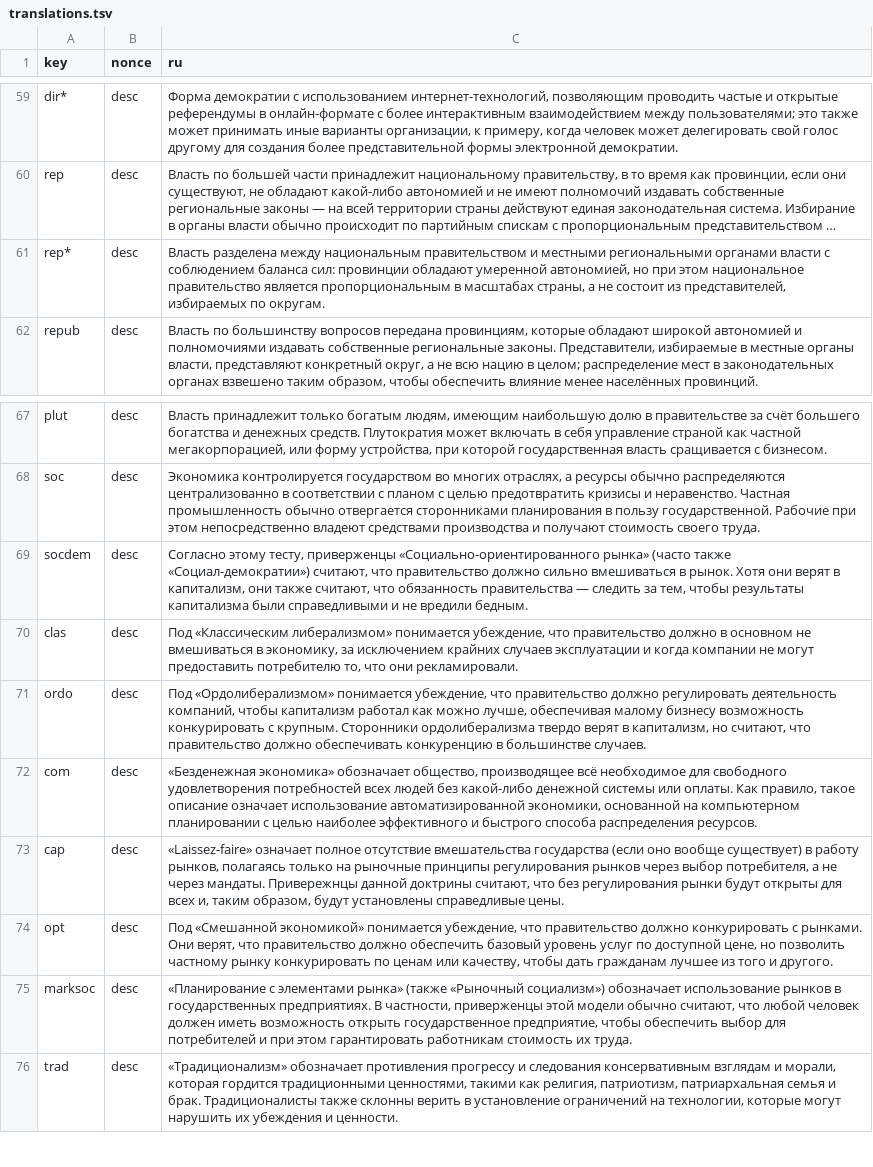
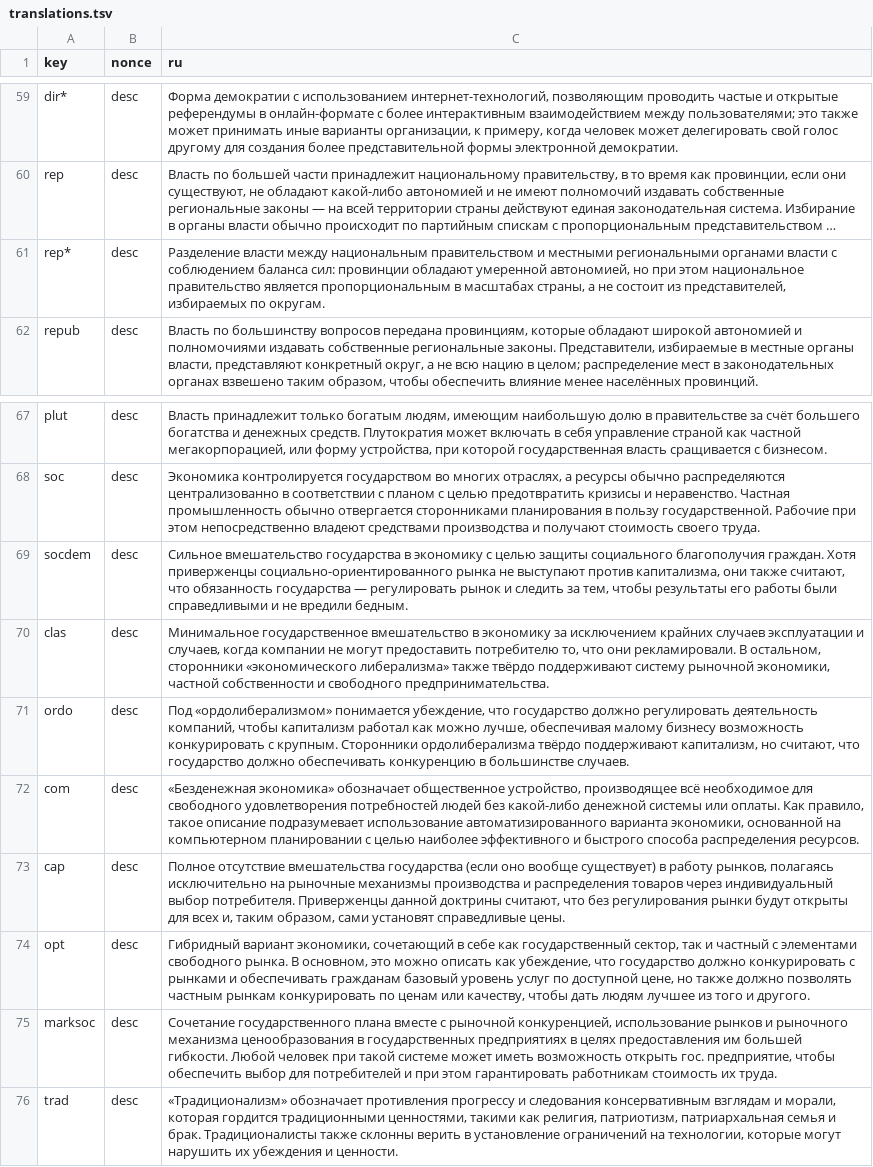
Before and after one commit to ecopolcharts/ecopolcharts.github.io, a TSV file: translations/translations.tsv, drawn as a sheet; only a part is shown, gaps mark what is left out; long unchanged cells end in …; the diff names each change by its address in the sheet, - before the commit and + after, or states it on an @@ line.

Commit message:
Update translations.tsv

```diff
--- a/translations/translations.tsv
+++ b/translations/translations.tsv
-C61 (ru): Власть разделена между национальным…
+C61 (ru): Разделение власти между национальным…
-C69 (ru): Согласно этому тесту, приверженцы «Социально-ориентированного рынка» (часто также «Социал-демократии») считают, что правительство должно сильно вмешиваться в рынок. Хотя они верят в капитализм, они также считают, что обязанность правительства — следить за тем, чтобы результаты капитализма были справедливыми…
+C69 (ru): Сильное вмешательство государства в экономику с целью защиты социального благополучия граждан. Хотя приверженцы социально-ориентированного рынка не выступают против капитализма, они также считают, что обязанность государства — регулировать рынок и следить за тем, чтобы результаты его работы были справедливыми…
-C70 (ru): Под «Классическим либерализмом» понимается убеждение, что правительство должно в основном не вмешиваться в экономику, за исключением крайних случаев эксплуатации и когда компании не могут предоставить потребителю то, что они рекламировали.
+C70 (ru): Минимальное государственное вмешательство в экономику за исключением крайних случаев эксплуатации и случаев, когда компании не могут предоставить потребителю то, что они рекламировали. В остальном, сторонники «экономического либерализма» также твёрдо поддерживают систему рыночной экономики, частной собственности и свободного предпринимательства.
-C71 (ru): Под «Ордолиберализмом» понимается убеждение, что правительство должно регулировать деятельность компаний, чтобы капитализм работал как можно лучше, обеспечивая малому бизнесу возможность конкурировать с крупным. Сторонники ордолиберализма твердо верят в капитализм, но считают, что правительство должно обеспечивать…
+C71 (ru): Под «ордолиберализмом» понимается убеждение, что государство должно регулировать деятельность компаний, чтобы капитализм работал как можно лучше, обеспечивая малому бизнесу возможность конкурировать с крупным. Сторонники ордолиберализма твёрдо поддерживают капитализм, но считают, что государство должно обеспечивать…
-C72 (ru): …экономика» обозначает общество, производящее всё необходимое для свободного удовлетворения потребностей всех людей без какой-либо денежной системы или оплаты. Как правило, такое описание означает использование автоматизированной экономики, основанной…
+C72 (ru): …экономика» обозначает общественное устройство, производящее всё необходимое для свободного удовлетворения потребностей людей без какой-либо денежной системы или оплаты. Как правило, такое описание подразумевает использование автоматизированного варианта экономики, основанной…
-C73 (ru): «Laissez-faire» означает полное отсутствие вмешательства государства (если оно вообще существует) в работу рынков, полагаясь только на рыночные принципы регулирования рынков через выбор потребителя, а не через мандаты. Привережнцы данной доктрины считают, что без регулирования рынки будут открыты для всех и, таким образом, будут установлены справедливые цены.
+C73 (ru): Полное отсутствие вмешательства государства (если оно вообще существует) в работу рынков, полагаясь исключительно на рыночные механизмы производства и распределения товаров через индивидуальный выбор потребителя. Приверженцы данной доктрины считают, что без регулирования рынки будут открыты для всех и, таким образом, сами установят справедливые цены.
-C74 (ru): Под «Смешанной экономикой» понимается убеждение, что правительство должно конкурировать с рынками. Они верят, что правительство должно обеспечить базовый уровень услуг по доступной цене, но позволить частному рынку конкурировать по ценам или качеству, чтобы дать гражданам лучшее из…
+C74 (ru): Гибридный вариант экономики, сочетающий в себе как государственный сектор, так и частный с элементами свободного рынка. В основном, это можно описать как убеждение, что государство должно конкурировать с рынками и обеспечивать гражданам базовый уровень услуг по доступной цене, но также должно позволять частным рынкам конкурировать по ценам или качеству, чтобы дать людям лучшее из…
-C75 (ru): «Планирование с элементами рынка» (также «Рыночный социализм») обозначает использование рынков в государственных предприятиях. В частности, приверженцы этой модели обычно считают, что любой человек должен иметь возможность открыть государственное предприятие, чтобы…
+C75 (ru): Сочетание государственного плана вместе с рыночной конкуренцией, использование рынков и рыночного механизма ценообразования в государственных предприятиях в целях предоставления им большей гибкости. Любой человек при такой системе может иметь возможность открыть гос. предприятие, чтобы…
```
